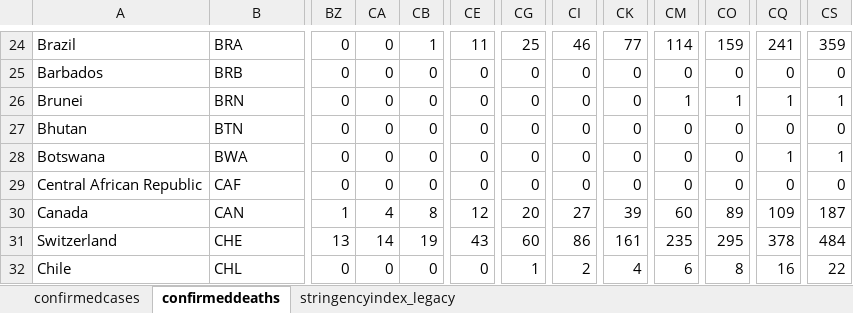
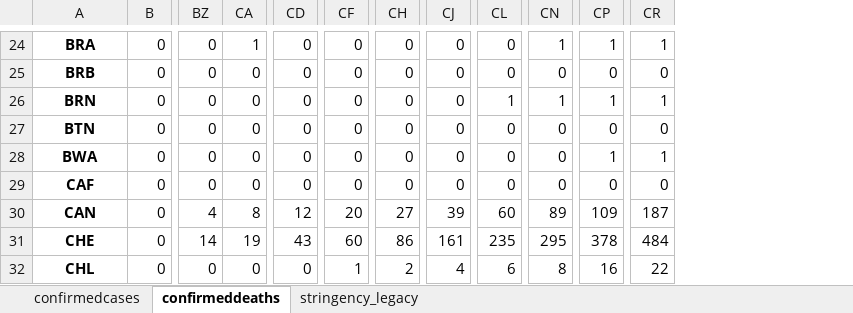
Before and after one commit to AMBrown0/DataVizAss01, an Excel workbook: OxCGRT_summary.xlsx, sheet confirmeddeaths, drawn as a sheet; only a part is shown, gaps mark what is left out; values as stored, in another font and other column widths than the file's, no borders; removed rows and columns are numbered as before the commit, all else as after; the diff covers the shown part only; the diff names each change by its address in the sheet, - before the commit and + after, or states it on an @@ line.

Commit message:
Null values left in

```diff
--- a/OxCGRT_summary.xlsx (sheet confirmeddeaths)
+++ b/OxCGRT_summary.xlsx (sheet confirmeddeaths)
-sheet tab: stringencyindex_legacy
+sheet tab: stringency_legacy
-column A, rows 24-32: Brazil | Barbados | Brunei | Bhutan | Botswana | Central African Republic | Canada | Switzerland | Chile
+column B, rows 24-32: all 0
-column CB, rows 24-32: 1 | 0 | 0 | 0 | 0 | 0 | 8 | 19 | 0
@@ A24:A32 bold: off → on, alignment: left → center @@
-CA24: 0
+CA24: 1
-CD24: 11
+CD24: 0
-CF24: 25
+CF24: 0
-CH24: 46
+CH24: 0
-CJ24: 77
+CJ24: 0
-CL24: 114
+CL24: 0
-CN24: 159
+CN24: 1
-CP24: 241
+CP24: 1
-CR24: 359
+CR24: 1
-BZ30: 1
+BZ30: 4
-CA30: 4
+CA30: 8
-BZ31: 13
+BZ31: 14
-CA31: 14
+CA31: 19
```
Also changed, not shown: 3 added rows, 1 removed row, 341 edited cells and cell formats elsewhere in this sheet, sheet confirmedcases, 5 other files.
